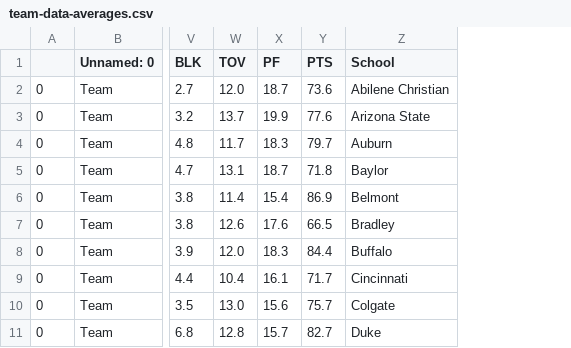
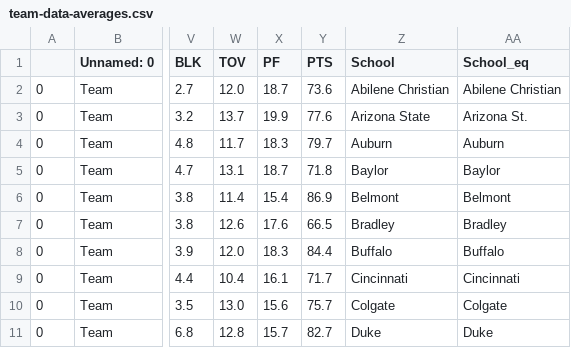
Before and after one commit to NateGarrison/CS490_Project4_data, a CSV file: team-data-averages.csv, drawn as a sheet; only a part is shown, gaps mark what is left out; the diff names each change by its address in the sheet, - before the commit and + after, or states it on an @@ line.

Commit message:
Update team-data-averages.csv
Added another column for ease of joins

```diff
--- a/team-data-averages.csv
+++ b/team-data-averages.csv
+column AA (School_eq), rows 2-11: Abilene Christian | Arizona St. | Auburn | Baylor | Belmont | Bradley | Buffalo | Cincinnati | Colgate | Duke
```
